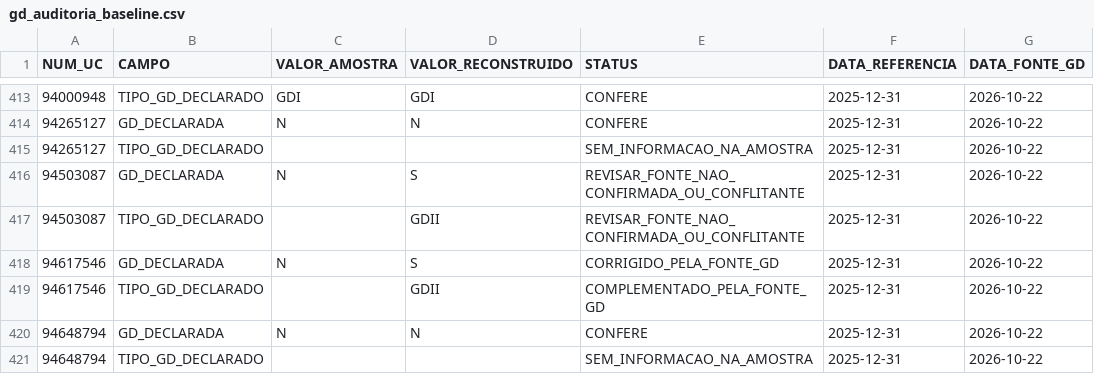
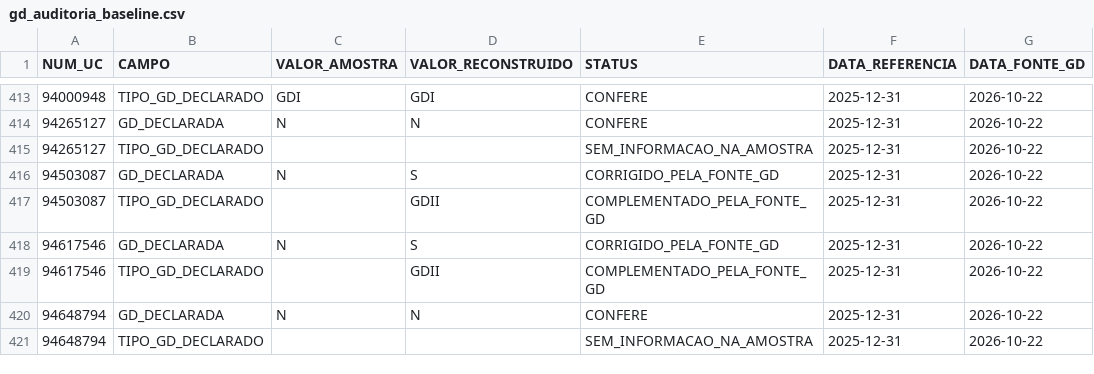
Before and after one commit to Cazelli/BI-Cadastro, a CSV file: data/gd_auditoria_baseline.csv, drawn as a sheet; only a part is shown, gaps mark what is left out; the diff names each change by its address in the sheet, - before the commit and + after, or states it on an @@ line.

```diff
--- a/data/gd_auditoria_baseline.csv
+++ b/data/gd_auditoria_baseline.csv
-E416 (STATUS): REVISAR_FONTE_NAO_CONFIRMADA_OU_CONFLITANTE
+E416 (STATUS): CORRIGIDO_PELA_FONTE_GD
-E417 (STATUS): REVISAR_FONTE_NAO_CONFIRMADA_OU_CONFLITANTE
+E417 (STATUS): COMPLEMENTADO_PELA_FONTE_GD
```
Also changed, not shown: data/gd_historico_2026.csv, data/gd_qualidade.csv, 11 other files.
